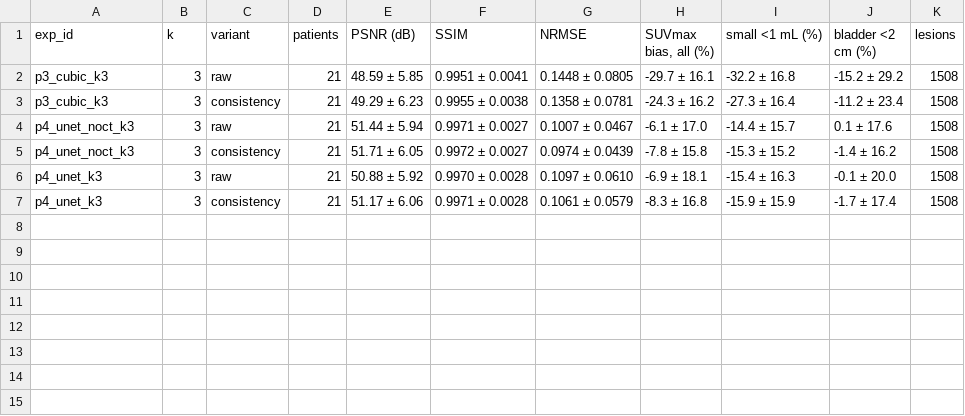
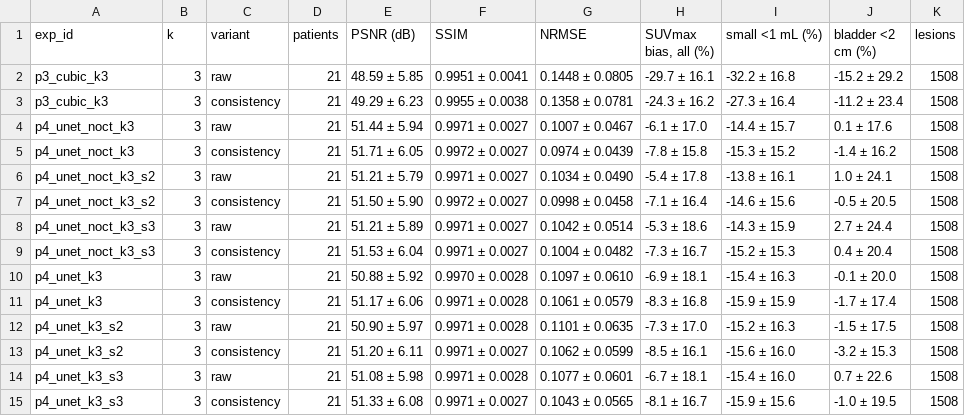
Before and after one commit to sezaiemrekonuk/ct-guided-pet-interp, a CSV file: paper/tables/main_k3.csv, drawn as a sheet; the diff names each change by its address in the sheet, - before the commit and + after, or states it on an @@ line.

```diff
--- a/paper/tables/main_k3.csv
+++ b/paper/tables/main_k3.csv
+row 6: p4_unet_noct_k3_s2 | 3 | raw | 21 | 51.21 ± 5.79 | 0.9971 ± 0.0027 | 0.1034 ± 0.0490 | -5.4 ± 17.8 | -13.8 ± 16.1 | 1.0 ± 24.1 | 1508
+row 7: p4_unet_noct_k3_s2 | 3 | consistency | 21 | 51.50 ± 5.90 | 0.9972 ± 0.0027 | 0.0998 ± 0.0458 | -7.1 ± 16.4 | -14.6 ± 15.6 | -0.5 ± 20.5 | 1508
+row 8: p4_unet_noct_k3_s3 | 3 | raw | 21 | 51.21 ± 5.89 | 0.9971 ± 0.0027 | 0.1042 ± 0.0514 | -5.3 ± 18.6 | -14.3 ± 15.9 | 2.7 ± 24.4 | 1508
+row 9: p4_unet_noct_k3_s3 | 3 | consistency | 21 | 51.53 ± 6.04 | 0.9971 ± 0.0027 | 0.1004 ± 0.0482 | -7.3 ± 16.7 | -15.2 ± 15.3 | 0.4 ± 20.4 | 1508
+row 12: p4_unet_k3_s2 | 3 | raw | 21 | 50.90 ± 5.97 | 0.9971 ± 0.0028 | 0.1101 ± 0.0635 | -7.3 ± 17.0 | -15.2 ± 16.3 | -1.5 ± 17.5 | 1508
+row 13: p4_unet_k3_s2 | 3 | consistency | 21 | 51.20 ± 6.11 | 0.9971 ± 0.0027 | 0.1062 ± 0.0599 | -8.5 ± 16.1 | -15.6 ± 16.0 | -3.2 ± 15.3 | 1508
+row 14: p4_unet_k3_s3 | 3 | raw | 21 | 51.08 ± 5.98 | 0.9971 ± 0.0028 | 0.1077 ± 0.0601 | -6.7 ± 18.1 | -15.4 ± 16.0 | 0.7 ± 22.6 | 1508
+row 15: p4_unet_k3_s3 | 3 | consistency | 21 | 51.33 ± 6.08 | 0.9971 ± 0.0027 | 0.1043 ± 0.0565 | -8.1 ± 16.7 | -15.9 ± 15.6 | -1.0 ± 19.5 | 1508
```
Also changed, not shown: paper/tables/main_k2.csv, paper/tables/main_k4.csv, 34 other files.
